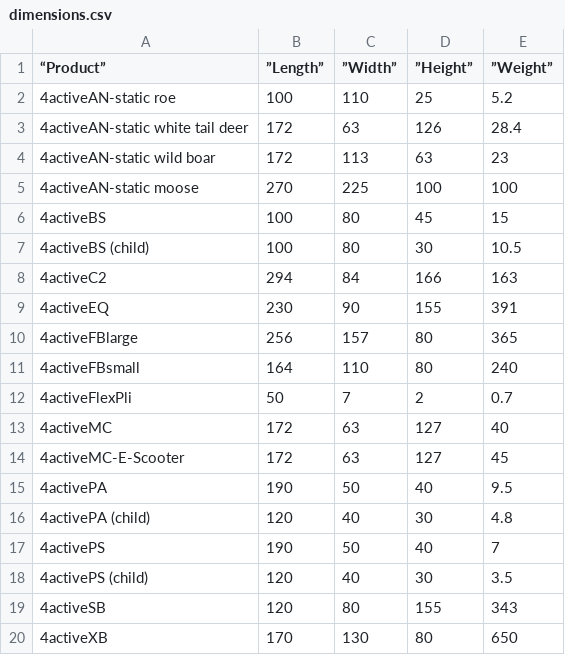
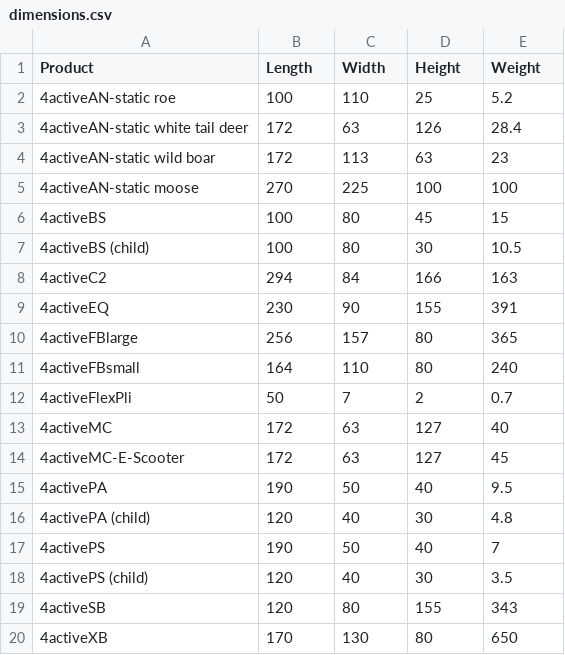
Before and after one commit to danielsteinw/PredictionApps, a CSV file: dimensions.csv, drawn as a sheet.

Commit message:
Update dimensions.csv

```diff
--- a/dimensions.csv
+++ b/dimensions.csv
@@ -1,2 +1,2 @@
-“Product”,”Length”,”Width”,”Height”,”Weight”
+Product,Length,Width,Height,Weight
 4activeAN-static roe,100,110,25,5.2
```
